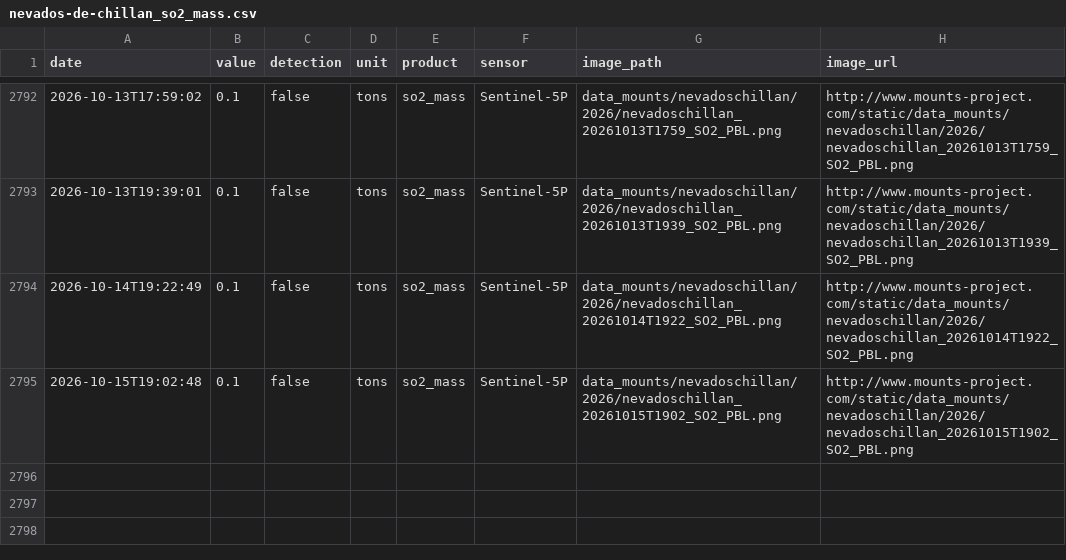
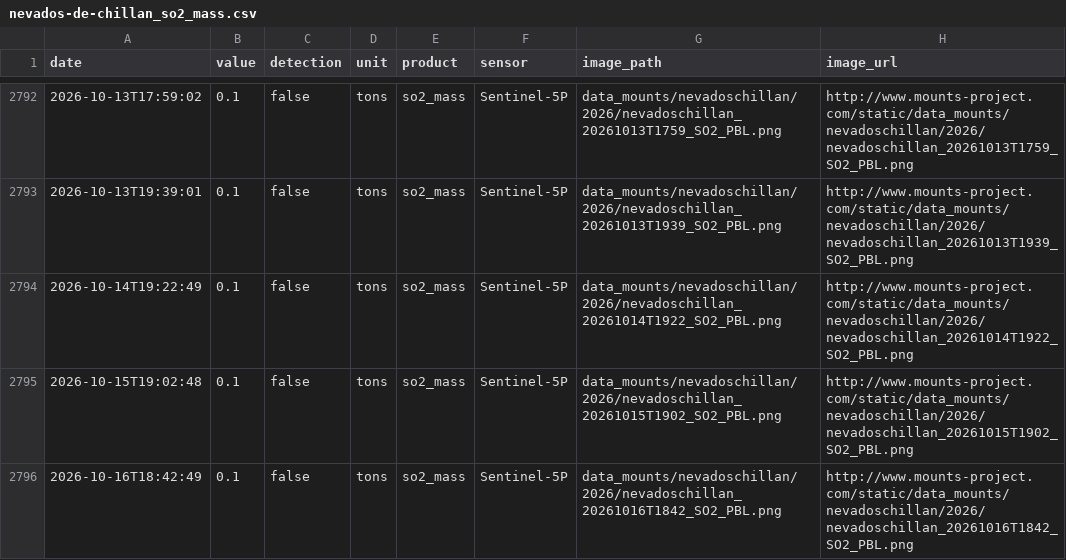
Before and after one commit to MendozaVolcanic/MOUNTS-Chile, a CSV file: csv/nevados-de-chillan_so2_mass.csv, drawn as a sheet; only a part is shown, gaps mark what is left out; the diff names each change by its address in the sheet, - before the commit and + after, or states it on an @@ line.

```diff
--- a/csv/nevados-de-chillan_so2_mass.csv
+++ b/csv/nevados-de-chillan_so2_mass.csv
+row 2796: 2026-10-16T18:42:49 | 0.1 | false | tons | so2_mass | Sentinel-5P | data_mounts/nevadoschillan/2026/nevadoschillan_20261016T1842_SO2_PBL.png | http://www.mounts-project.com/static/data_mounts/nevadoschillan/2026/nevadoschillan_20261016T1842_SO2_PBL.png
```
Also changed, not shown: csv/planchon-peteroa_coh_asc.csv, csv/planchon-peteroa_def_asc.csv, 43 other files.
